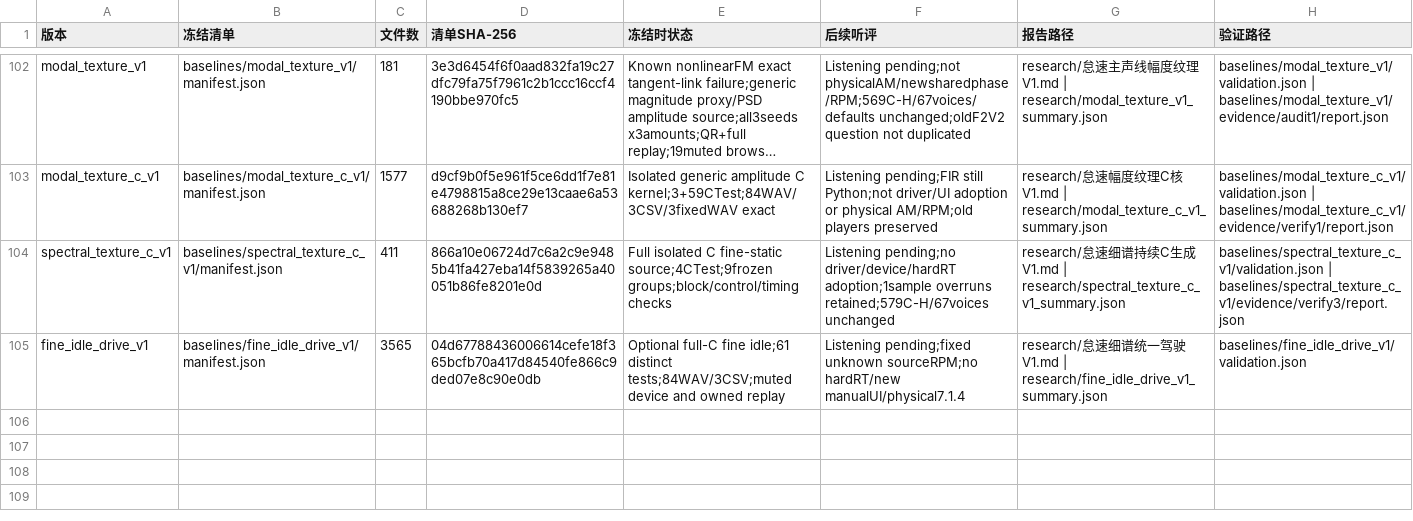
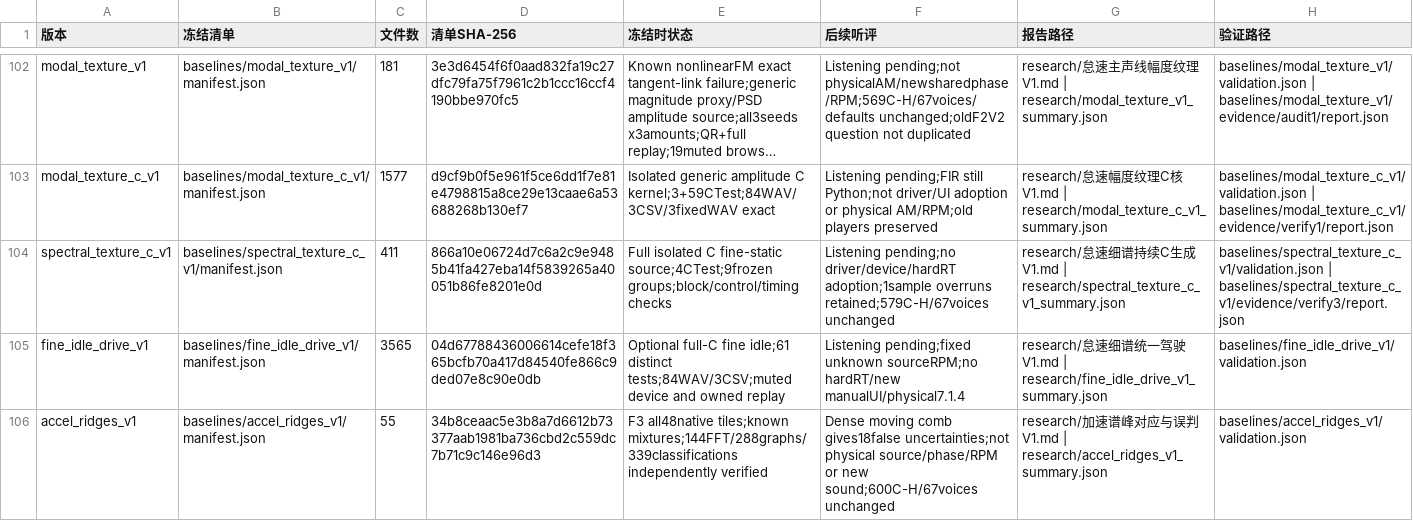
Before and after one commit to Kidrage/VehicleSoundLab, a CSV file: handoff/阶段索引.csv, drawn as a sheet; only a part is shown, gaps mark what is left out; long unchanged cells end in …; the diff names each change by its address in the sheet, - before the commit and + after, or states it on an @@ line.

Commit message:
Trace F3 acceleration peaks and retain dense-comb ambiguity evidence

```diff
--- a/handoff/阶段索引.csv
+++ b/handoff/阶段索引.csv
+row 106: accel_ridges_v1 | baselines/accel_ridges_v1/manifest.json | 55 | 34b8ceaac5e3b8a7d6612b73377aab1981ba736cbd2c559dc7b71c9c146e96d3 | F3 all48native tiles;known mixtures;144FFT/288graphs/339classifications independently verified | Dense moving comb gives18false uncertainties;not physical source/phase/RPM or new sound;600C-H/67voices unchanged | research/加速谱峰对应与误判V1.md | research/accel_ridges_v1_summary.json | baselines/accel_ridges_v1/validation.json
```
Also changed, not shown: 13 other files.
